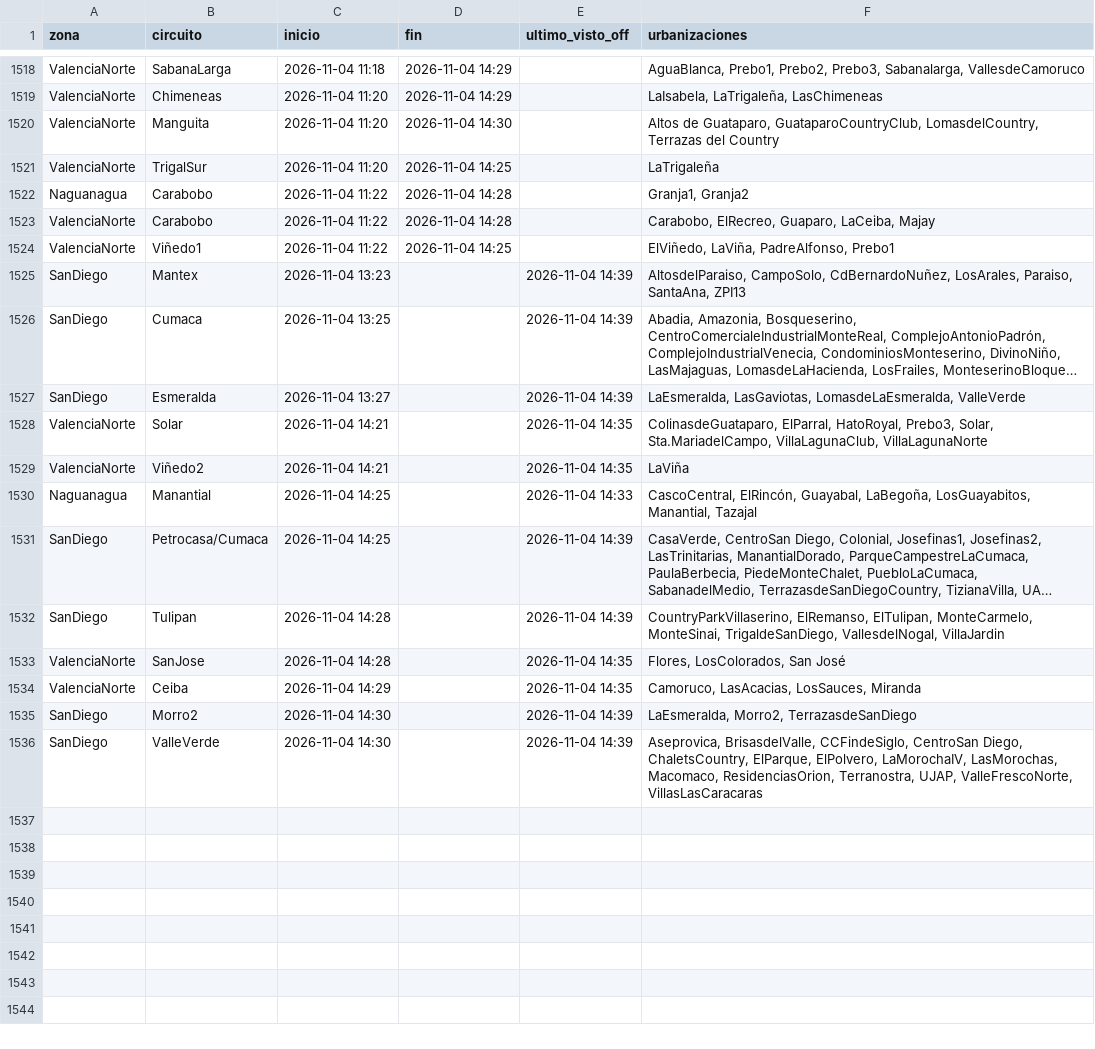
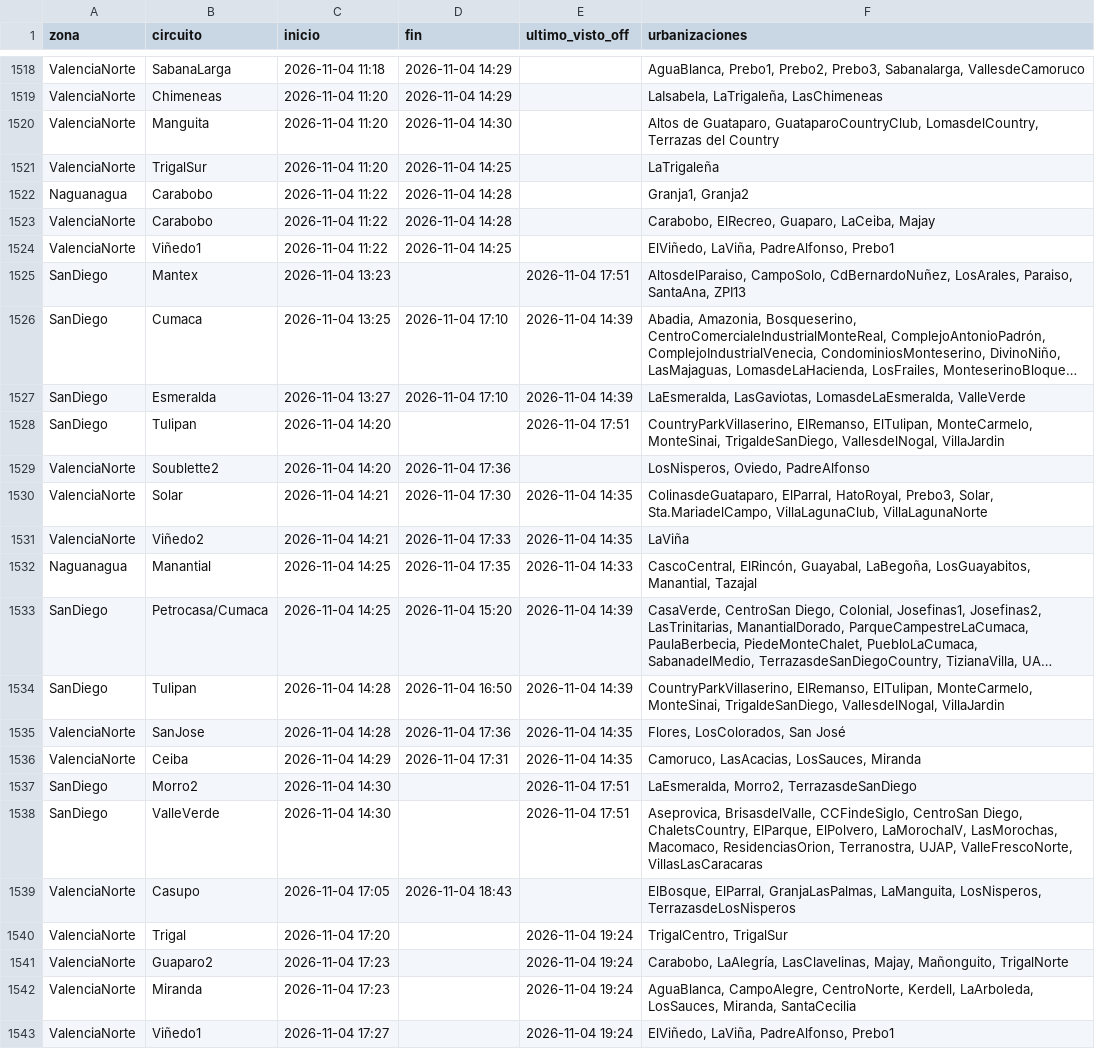
Before and after one commit to ricardotester12-glitch/cortes-luz-valencia, a CSV file: data/cortes.csv, drawn as a sheet; only a part is shown, gaps mark what is left out; long unchanged cells end in …; addresses are those after the commit; the diff names each change by its address in the sheet, - before the commit and + after, or states it on an @@ line.

```diff
--- a/data/cortes.csv
+++ b/data/cortes.csv
-E1525 (ultimo_visto_off): 2026-11-04 14:39
+E1525 (ultimo_visto_off): 2026-11-04 17:51
-D1526:D1527 (fin): (empty)
+D1526:D1527 (fin): 2026-11-04 17:10
+row 1528: SanDiego | Tulipan | 2026-11-04 14:20 |  | 2026-11-04 17:51 | CountryParkVillaserino, ElRemanso, ElTulipan, MonteCarmelo, MonteSinai, TrigaldeSanDiego, VallesdelNogal, VillaJardin
+row 1529: ValenciaNorte | Soublette2 | 2026-11-04 14:20 | 2026-11-04 17:36 |  | LosNisperos, Oviedo, PadreAlfonso
-D1530 (fin): (empty)
+D1530 (fin): 2026-11-04 17:30
-D1531 (fin): (empty)
+D1531 (fin): 2026-11-04 17:33
-D1532 (fin): (empty)
+D1532 (fin): 2026-11-04 17:35
-D1533 (fin): (empty)
+D1533 (fin): 2026-11-04 15:20
-D1534 (fin): (empty)
+D1534 (fin): 2026-11-04 16:50
-D1535 (fin): (empty)
+D1535 (fin): 2026-11-04 17:36
-D1536 (fin): (empty)
+D1536 (fin): 2026-11-04 17:31
-E1537:E1538 (ultimo_visto_off): 2026-11-04 14:39
+E1537:E1538 (ultimo_visto_off): 2026-11-04 17:51
+row 1539: ValenciaNorte | Casupo | 2026-11-04 17:05 | 2026-11-04 18:43 |  | ElBosque, ElParral, GranjaLasPalmas, LaManguita, LosNisperos, TerrazasdeLosNisperos
+row 1540: ValenciaNorte | Trigal | 2026-11-04 17:20 |  | 2026-11-04 19:24 | TrigalCentro, TrigalSur
+row 1541: ValenciaNorte | Guaparo2 | 2026-11-04 17:23 |  | 2026-11-04 19:24 | Carabobo, LaAlegría, LasClavelinas, Majay, Mañonguito, TrigalNorte
+row 1542: ValenciaNorte | Miranda | 2026-11-04 17:23 |  | 2026-11-04 19:24 | AguaBlanca, CampoAlegre, CentroNorte, Kerdell, LaArboleda, LosSauces, Miranda, SantaCecilia
+row 1543: ValenciaNorte | Viñedo1 | 2026-11-04 17:27 |  | 2026-11-04 19:24 | ElViñedo, LaViña, PadreAlfonso, Prebo1
```
Also changed, not shown: data/reportes.csv, 1 other file.
